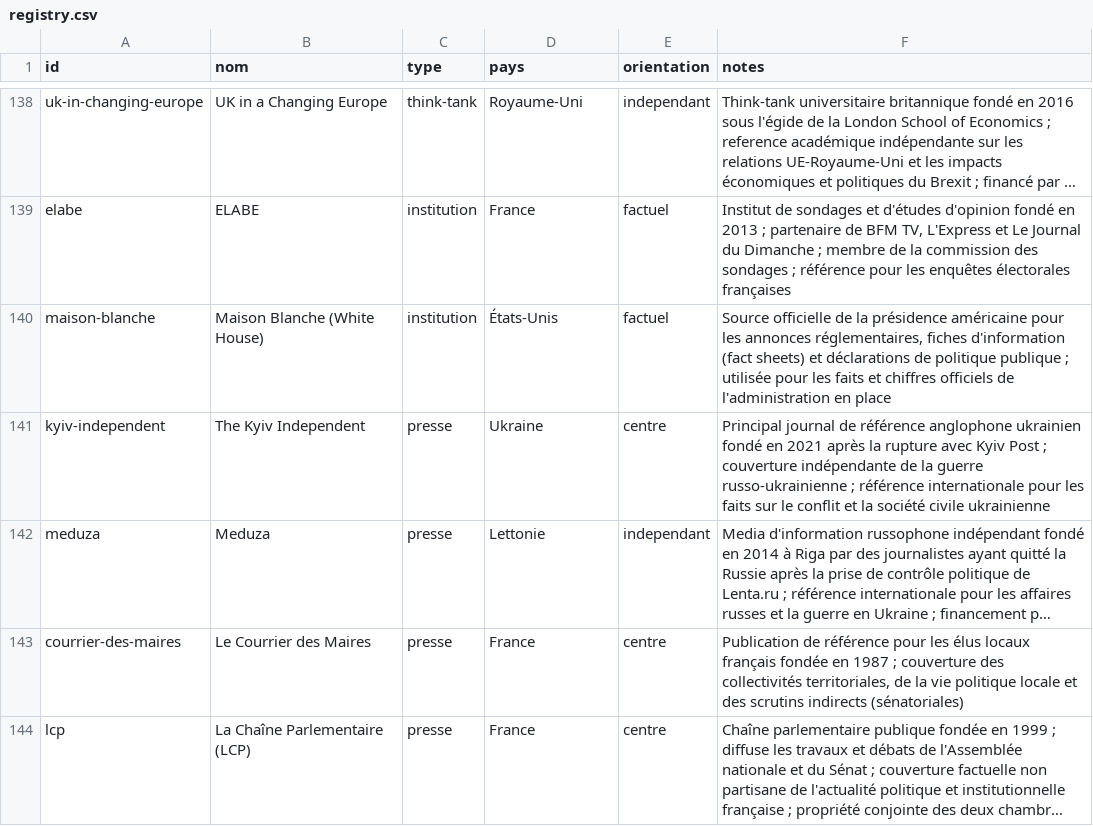
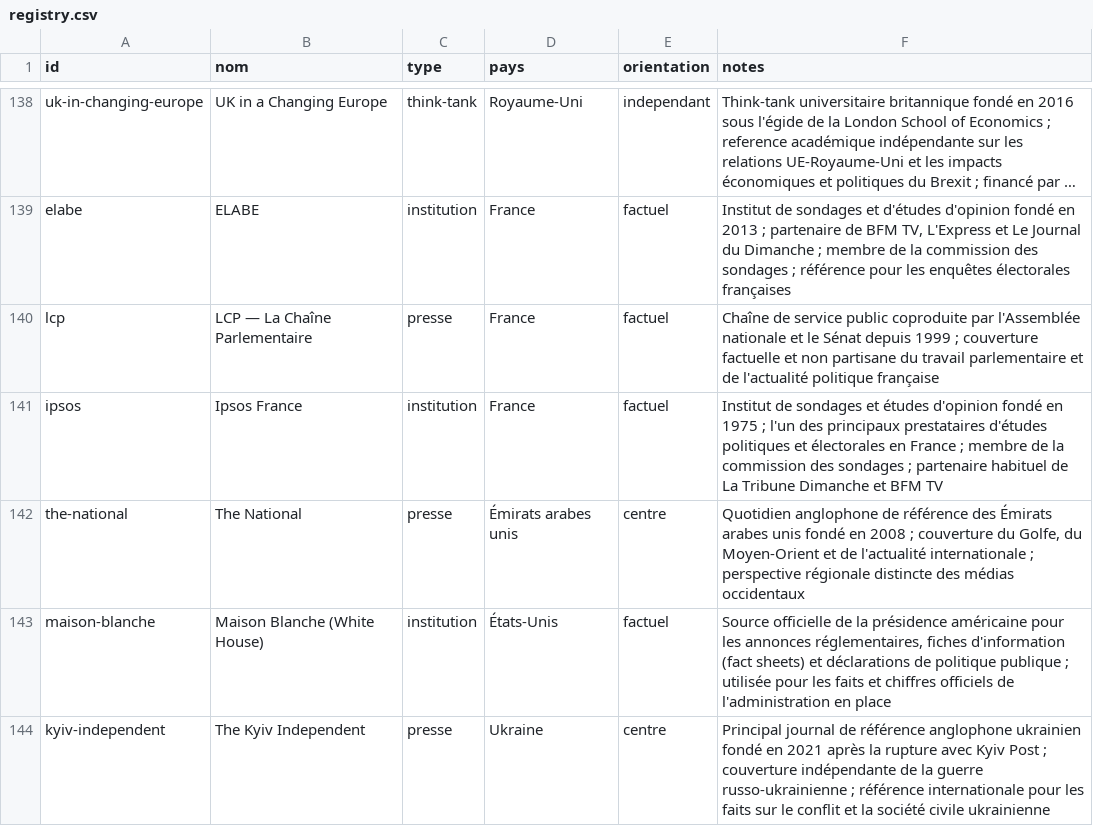
Before and after one commit to Kamaya22/geopolitique-quotidienne, a CSV file: data/registry.csv, drawn as a sheet; only a part is shown, gaps mark what is left out; the shorter side is filled out with more unchanged rows; long unchanged cells end in …; the diff names each change by its address in the sheet, - before the commit and + after, or states it on an @@ line.

```diff
--- a/data/registry.csv
+++ b/data/registry.csv
+row 140: lcp | LCP — La Chaîne Parlementaire | presse | France | factuel | Chaîne de service public coproduite par l'Assemblée nationale et le Sénat depuis 1999 ; couverture factuelle et non partisane du travail parlementaire et de l'actualité politique française
+row 141: ipsos | Ipsos France | institution | France | factuel | Institut de sondages et études d'opinion fondé en 1975 ; l'un des principaux prestataires d'études politiques et électorales en France ; membre de la commission des sondages ; partenaire habituel de La Tribune Dimanche et BFM TV
+row 142: the-national | The National | presse | Émirats arabes unis | centre | Quotidien anglophone de référence des Émirats arabes unis fondé en 2008 ; couverture du Golfe, du Moyen-Orient et de l'actualité internationale ; perspective régionale distincte des médias occidentaux
```
Also changed, not shown: 3 other files.
